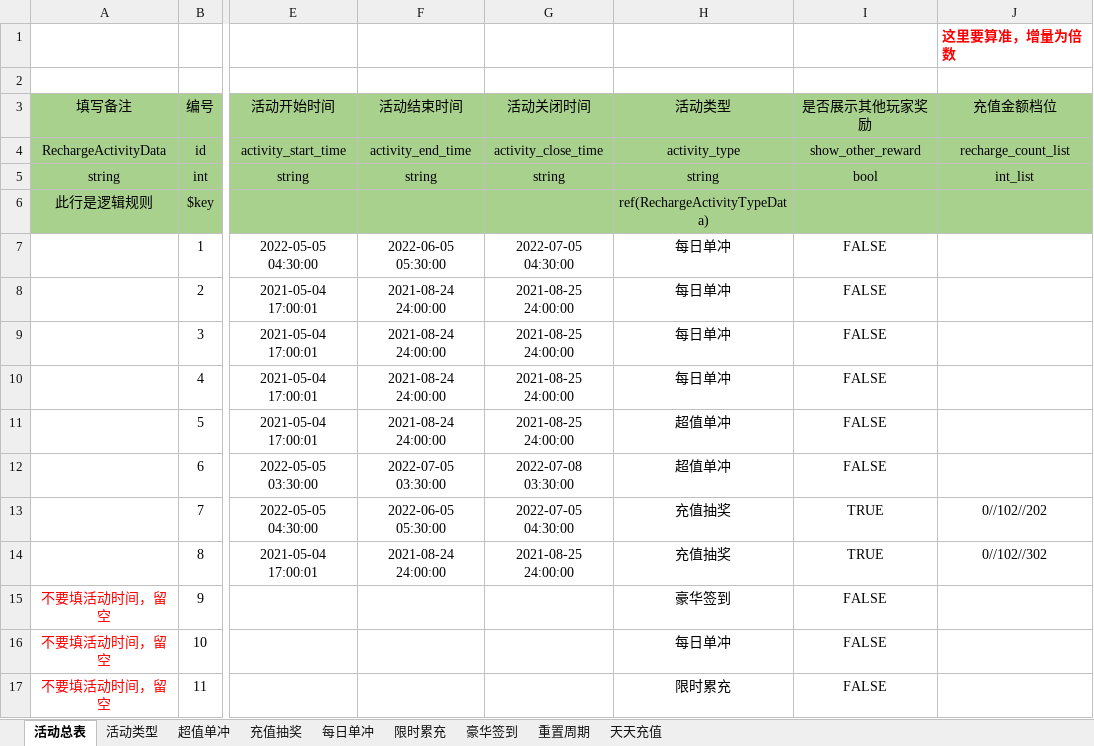
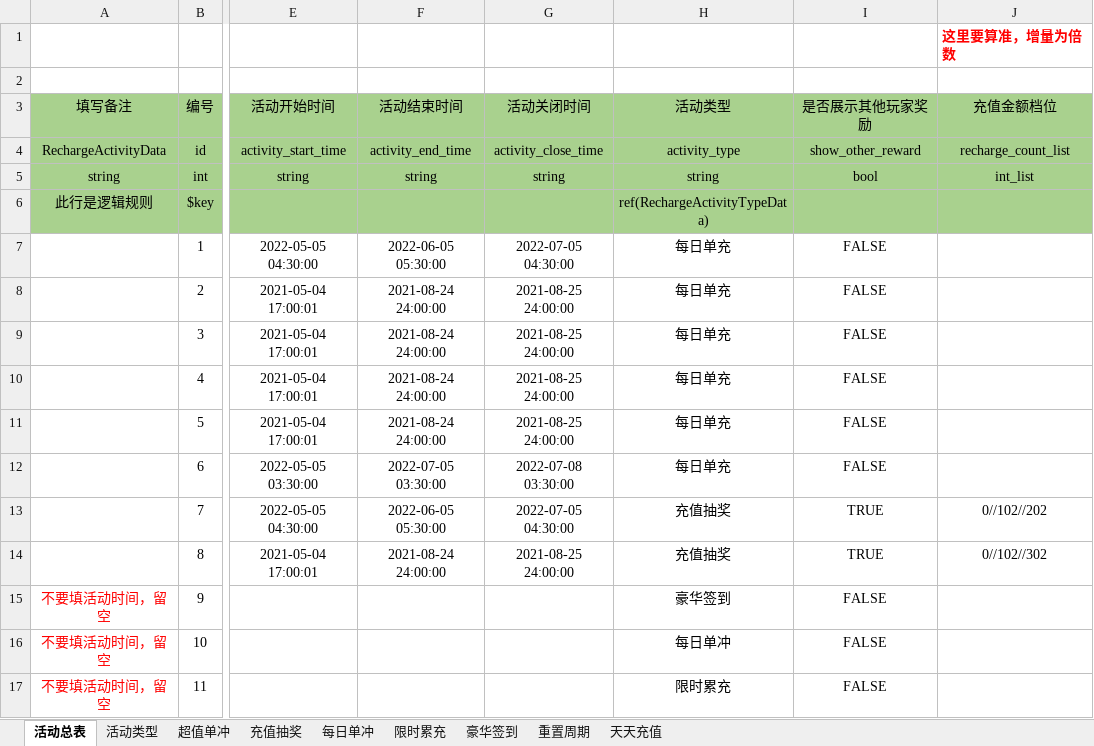
Before and after one commit to linhe-yangxue/uesharedata, an Excel workbook: exceldata/excel/all/C-充值活动表.xlsx, sheet 活动总表, drawn as a sheet; only a part is shown, gaps mark what is left out; values as stored, in another font and other column widths than the file's, no borders; the diff names each change by its address in the sheet, - before the commit and + after, or states it on an @@ line.

```diff
--- a/exceldata/excel/all/C-充值活动表.xlsx (sheet 活动总表)
+++ b/exceldata/excel/all/C-充值活动表.xlsx (sheet 活动总表)
-H7:H10 (活动类型): 每日单冲
+H7:H10 (活动类型): 每日单充
-H11:H12 (活动类型): 超值单冲
+H11:H12 (活动类型): 每日单充
```
Also changed, not shown: exceldata/excel/all/X-限时活动表.xlsx.
